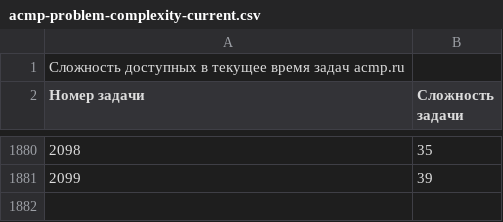
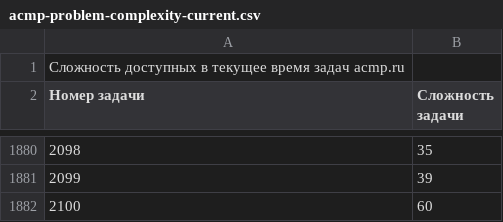
Before and after one commit to BorisMenshikov/acmp-problem-complexity-data, a CSV file: acmp-problem-complexity-current.csv, drawn as a sheet; only a part is shown, gaps mark what is left out.

```diff
--- a/acmp-problem-complexity-current.csv
+++ b/acmp-problem-complexity-current.csv
@@ -1881 +1881,2 @@
 2099;39
+2100;60
```
Also changed, not shown: acmp-problem-info-current.csv, 1 other file.
